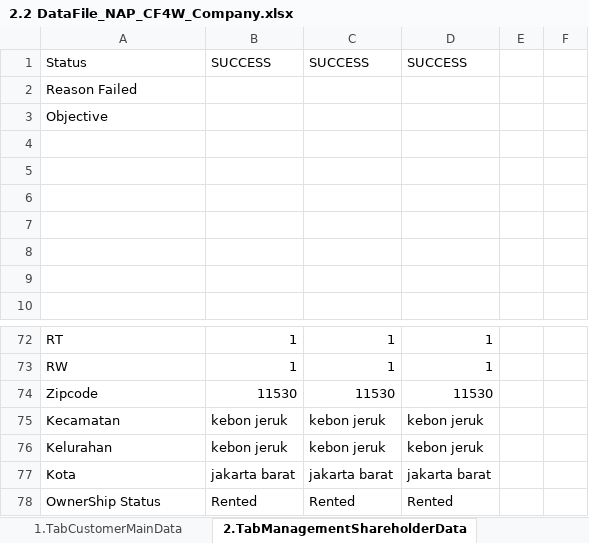
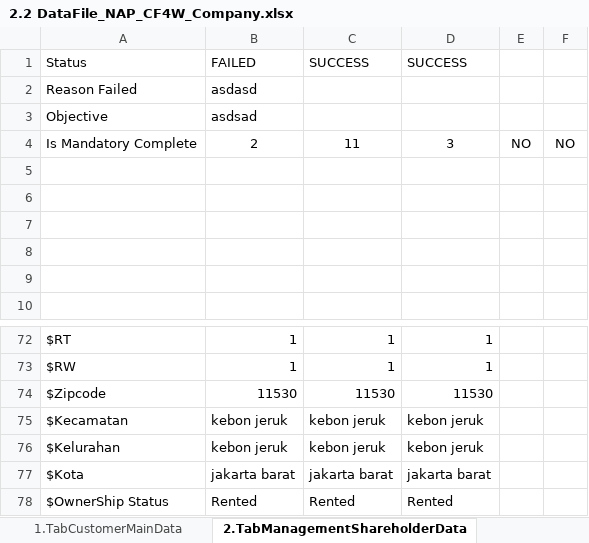
Before and after one commit to qcadins/DemoWorkflow, an Excel workbook: Excel/2.2 DataFile_NAP_CF4W_Company.xlsx, sheet 2.TabManagementShareholderData, drawn as a sheet; only a part is shown, gaps mark what is left out; values as stored, in another font and other column widths than the file's, no borders; conditional formats not drawn; the diff covers the shown part only; the diff names each change by its address in the sheet, - before the commit and + after, or states it on an @@ line.

Commit message:
custom keyword failed reason

```diff
--- a/Excel/2.2 DataFile_NAP_CF4W_Company.xlsx (sheet 2.TabManagementShareholderData)
+++ b/Excel/2.2 DataFile_NAP_CF4W_Company.xlsx (sheet 2.TabManagementShareholderData)
-B1: SUCCESS
+B1: FAILED
-B2: (empty)
+B2: asdasd
-B3: (empty)
+B3: asdsad
-row 4: (empty)
+row 4: Is Mandatory Complete | 2 | 11 | 3 | NO | NO
-A72: RT
+A72: $RT
-A73: RW
+A73: $RW
-A74: Zipcode
+A74: $Zipcode
-A75: Kecamatan
+A75: $Kecamatan
-A76: Kelurahan
+A76: $Kelurahan
-A77: Kota
+A77: $Kota
-A78: OwnerShip Status
+A78: $OwnerShip Status
```
Also changed, not shown: 36 edited cells elsewhere in this sheet, 5 other files.
